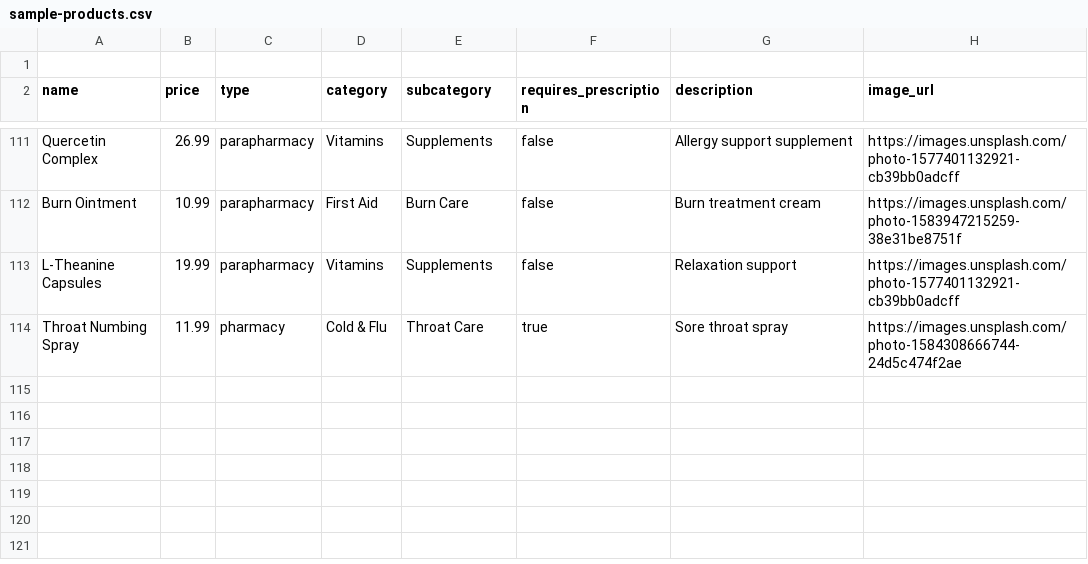
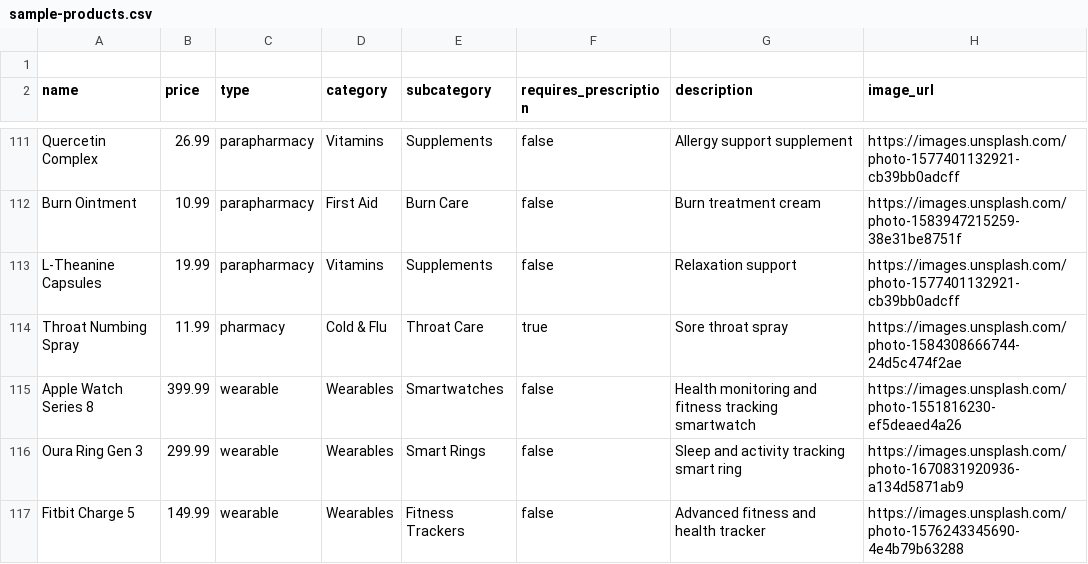
Before and after one commit to sbenou/mediloop-backend, a CSV file: public/sample-products.csv, drawn as a sheet; only a part is shown, gaps mark what is left out; the diff names each change by its address in the sheet, - before the commit and + after, or states it on an @@ line.

```diff
--- a/public/sample-products.csv
+++ b/public/sample-products.csv
+row 115: Apple Watch Series 8 | 399.99 | wearable | Wearables | Smartwatches | false | Health monitoring and fitness tracking smartwatch | https://images.unsplash.com/photo-1551816230-ef5deaed4a26
+row 116: Oura Ring Gen 3 | 299.99 | wearable | Wearables | Smart Rings | false | Sleep and activity tracking smart ring | https://images.unsplash.com/photo-1670831920936-a134d5871ab9
+row 117: Fitbit Charge 5 | 149.99 | wearable | Wearables | Fitness Trackers | false | Advanced fitness and health tracker | https://images.unsplash.com/photo-1576243345690-4e4b79b63288
```
Also changed, not shown: 1 other file.
